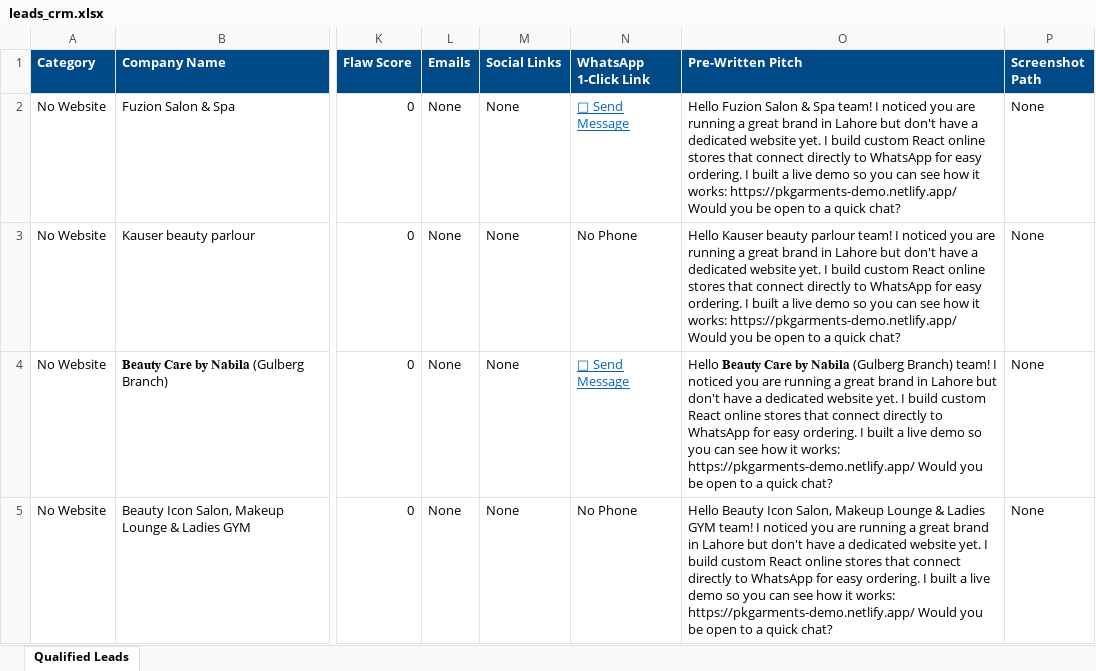
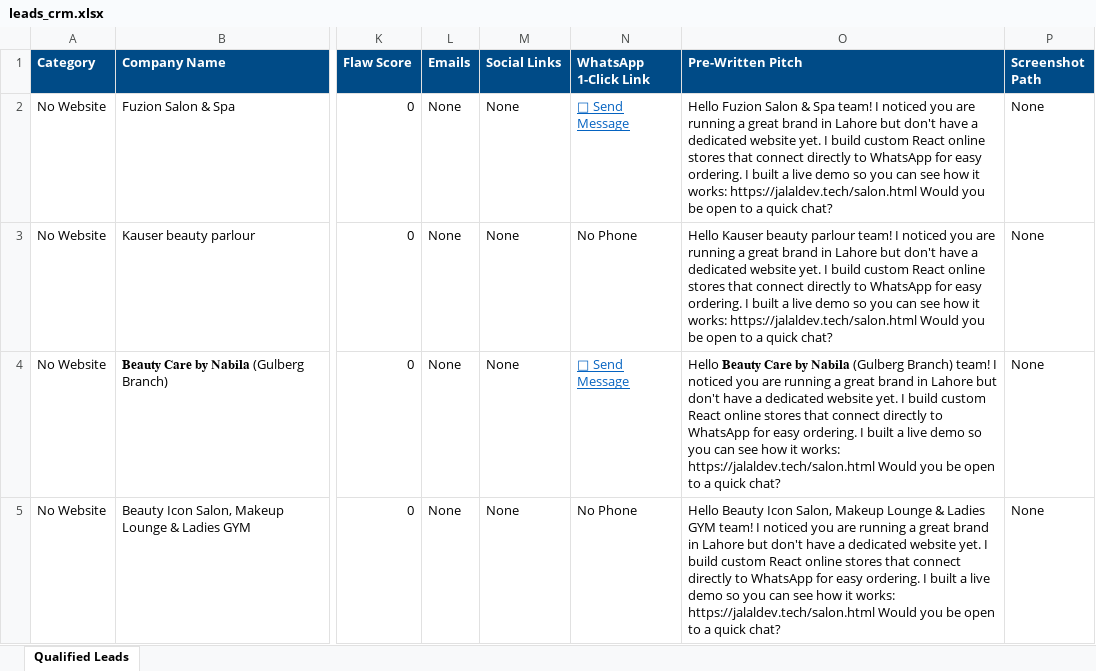
Before and after one commit to jalal-developers/Lead-Gen-Machine, an Excel workbook: leads_crm.xlsx, sheet Qualified Leads, drawn as a sheet; only a part is shown, gaps mark what is left out; values as stored, in another font and other column widths than the file's, no borders; the diff covers the shown part only; the diff names each change by its address in the sheet, - before the commit and + after, or states it on an @@ line.

```diff
--- a/leads_crm.xlsx (sheet Qualified Leads)
+++ b/leads_crm.xlsx (sheet Qualified Leads)
-O2 (Pre-Written Pitch): …it works: https://pkgarments-demo.netlify.app/ Would you…
+O2 (Pre-Written Pitch): …it works: https://jalaldev.tech/salon.html Would you…
-O3 (Pre-Written Pitch): …it works: https://pkgarments-demo.netlify.app/ Would you…
+O3 (Pre-Written Pitch): …it works: https://jalaldev.tech/salon.html Would you…
-O4 (Pre-Written Pitch): …it works: https://pkgarments-demo.netlify.app/ Would you…
+O4 (Pre-Written Pitch): …it works: https://jalaldev.tech/salon.html Would you…
-O5 (Pre-Written Pitch): …it works: https://pkgarments-demo.netlify.app/ Would you…
+O5 (Pre-Written Pitch): …it works: https://jalaldev.tech/salon.html Would you…
```
Also changed, not shown: 6 edited cells elsewhere in this sheet, 2 other files.
